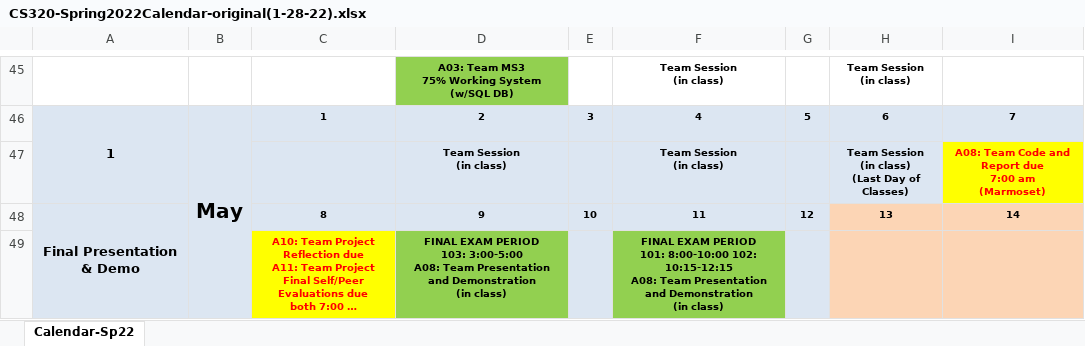
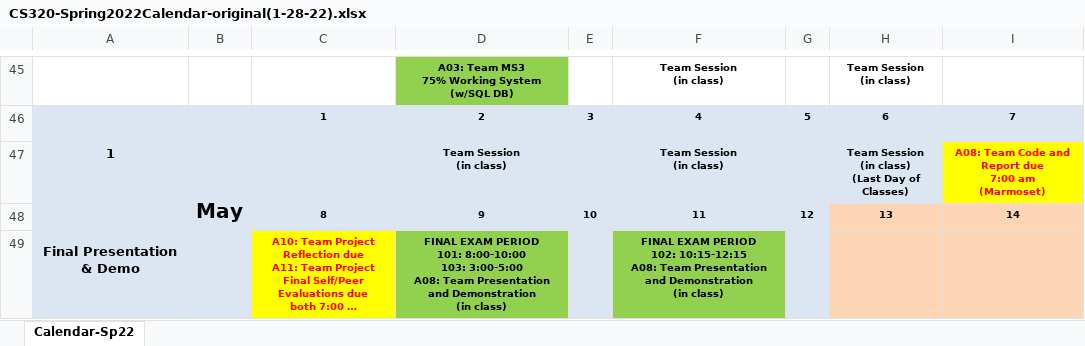
Before and after one commit to ycpcs/cs320-spring2022, an Excel workbook: CS320-Spring2022Calendar-original(1-28-22).xlsx, sheet Calendar-Sp22, drawn as a sheet; only a part is shown, gaps mark what is left out; long unchanged cells end in …; values as stored, in another font and other column widths than the file's, no borders; ↵ is a line break in a cell; the diff names each change by its address in the sheet, - before the commit and + after, or states it on an @@ line.

Commit message:
updated calendar and assignment dates

```diff
--- a/CS320-Spring2022Calendar-original(1-28-22).xlsx (sheet Calendar-Sp22)
+++ b/CS320-Spring2022Calendar-original(1-28-22).xlsx (sheet Calendar-Sp22)
-D49: …EXAM PERIOD ↵ 103: 3:00-5:00…
+D49: …EXAM PERIOD ↵ 101: 8:00-10:00 ↵ 103: 3:00-5:00…
-F49: …EXAM PERIOD ↵ 101: 8:00-10:00 102: 10:15-12:15…
+F49: …EXAM PERIOD ↵ 102: 10:15-12:15…
```
Also changed, not shown: 3 other files.
